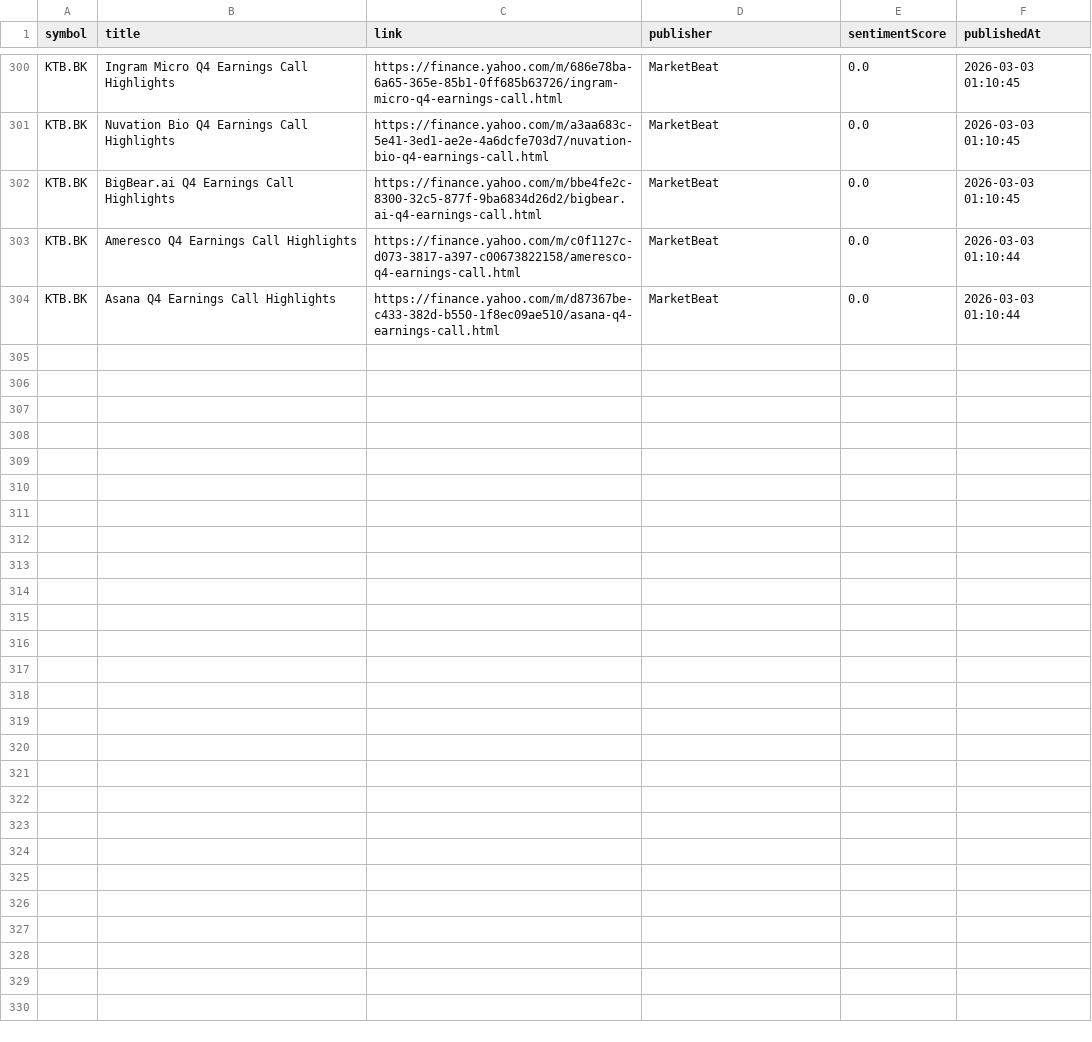
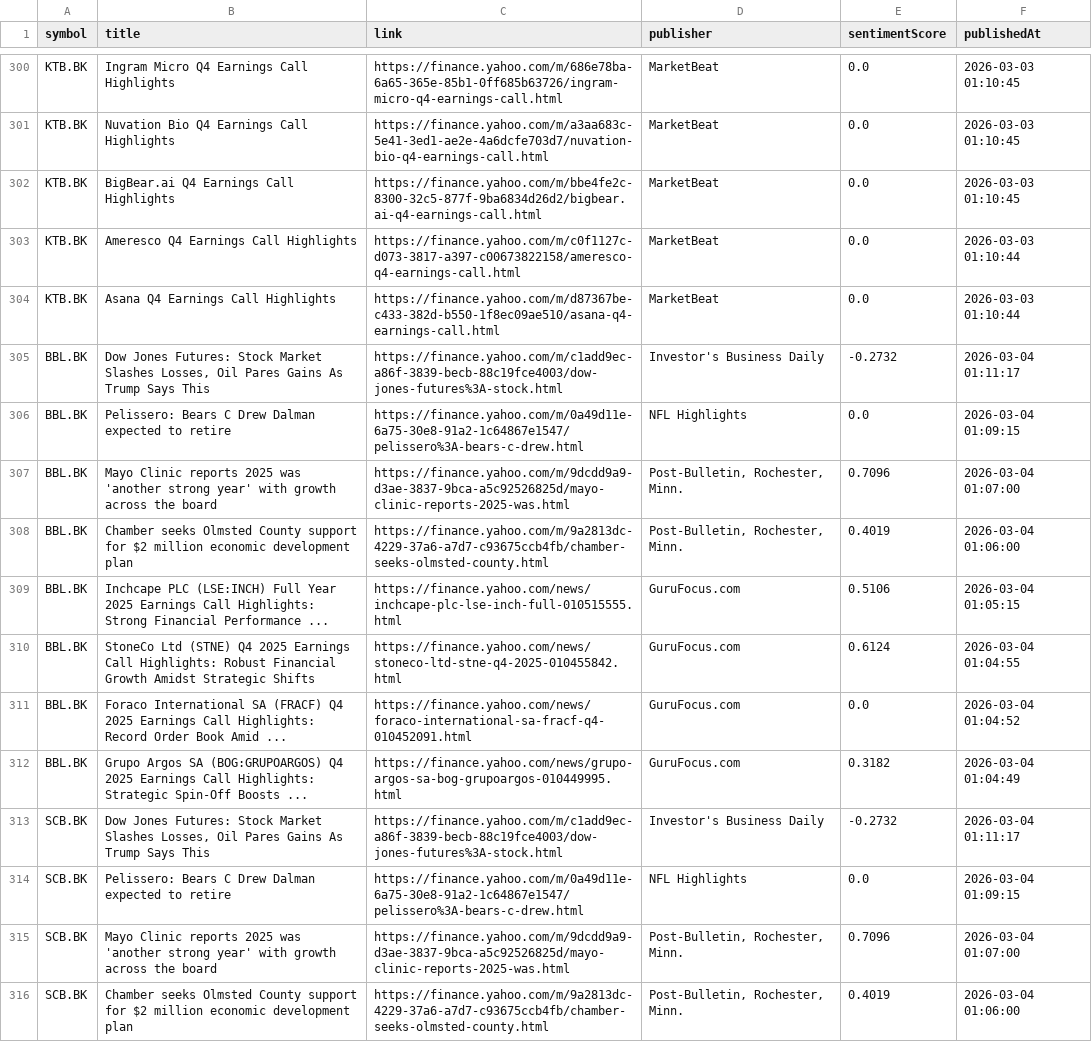
Before and after one commit to Narinthon-B/Finance-market, a CSV file: files/stock_news.csv, drawn as a sheet; only a part is shown, gaps mark what is left out; the diff covers the shown part only; the diff names each change by its address in the sheet, - before the commit and + after, or states it on an @@ line.

```diff
--- a/files/stock_news.csv
+++ b/files/stock_news.csv
+row 305: BBL.BK | Dow Jones Futures: Stock Market Slashes Losses, Oil Pares Gains As Trump Says This | https://finance.yahoo.com/m/c1add9ec-a86f-3839-becb-88c19fce4003/dow-jones-futures%3A-stock.html | Investor's Business Daily | -0.2732 | 2026-03-04 01:11:17
+row 306: BBL.BK | Pelissero: Bears C Drew Dalman expected to retire | https://finance.yahoo.com/m/0a49d11e-6a75-30e8-91a2-1c64867e1547/pelissero%3A-bears-c-drew.html | NFL Highlights | 0.0 | 2026-03-04 01:09:15
+row 307: BBL.BK | Mayo Clinic reports 2025 was 'another strong year' with growth across the board | https://finance.yahoo.com/m/9dcdd9a9-d3ae-3837-9bca-a5c92526825d/mayo-clinic-reports-2025-was.html | Post-Bulletin, Rochester, Minn. | 0.7096 | 2026-03-04 01:07:00
+row 308: BBL.BK | Chamber seeks Olmsted County support for $2 million economic development plan | https://finance.yahoo.com/m/9a2813dc-4229-37a6-a7d7-c93675ccb4fb/chamber-seeks-olmsted-county.html | Post-Bulletin, Rochester, Minn. | 0.4019 | 2026-03-04 01:06:00
+row 309: BBL.BK | Inchcape PLC (LSE:INCH) Full Year 2025 Earnings Call Highlights: Strong Financial Performance ... | https://finance.yahoo.com/news/inchcape-plc-lse-inch-full-010515555.html | GuruFocus.com | 0.5106 | 2026-03-04 01:05:15
+row 310: BBL.BK | StoneCo Ltd (STNE) Q4 2025 Earnings Call Highlights: Robust Financial Growth Amidst Strategic Shifts | https://finance.yahoo.com/news/stoneco-ltd-stne-q4-2025-010455842.html | GuruFocus.com | 0.6124 | 2026-03-04 01:04:55
+row 311: BBL.BK | Foraco International SA (FRACF) Q4 2025 Earnings Call Highlights: Record Order Book Amid ... | https://finance.yahoo.com/news/foraco-international-sa-fracf-q4-010452091.html | GuruFocus.com | 0.0 | 2026-03-04 01:04:52
+row 312: BBL.BK | Grupo Argos SA (BOG:GRUPOARGOS) Q4 2025 Earnings Call Highlights: Strategic Spin-Off Boosts ... | https://finance.yahoo.com/news/grupo-argos-sa-bog-grupoargos-010449995.html | GuruFocus.com | 0.3182 | 2026-03-04 01:04:49
+row 313: SCB.BK | Dow Jones Futures: Stock Market Slashes Losses, Oil Pares Gains As Trump Says This | https://finance.yahoo.com/m/c1add9ec-a86f-3839-becb-88c19fce4003/dow-jones-futures%3A-stock.html | Investor's Business Daily | -0.2732 | 2026-03-04 01:11:17
+row 314: SCB.BK | Pelissero: Bears C Drew Dalman expected to retire | https://finance.yahoo.com/m/0a49d11e-6a75-30e8-91a2-1c64867e1547/pelissero%3A-bears-c-drew.html | NFL Highlights | 0.0 | 2026-03-04 01:09:15
+row 315: SCB.BK | Mayo Clinic reports 2025 was 'another strong year' with growth across the board | https://finance.yahoo.com/m/9dcdd9a9-d3ae-3837-9bca-a5c92526825d/mayo-clinic-reports-2025-was.html | Post-Bulletin, Rochester, Minn. | 0.7096 | 2026-03-04 01:07:00
+row 316: SCB.BK | Chamber seeks Olmsted County support for $2 million economic development plan | https://finance.yahoo.com/m/9a2813dc-4229-37a6-a7d7-c93675ccb4fb/chamber-seeks-olmsted-county.html | Post-Bulletin, Rochester, Minn. | 0.4019 | 2026-03-04 01:06:00
```
Also changed, not shown: 12 added rows elsewhere in this file, files/stock_prices.csv.
